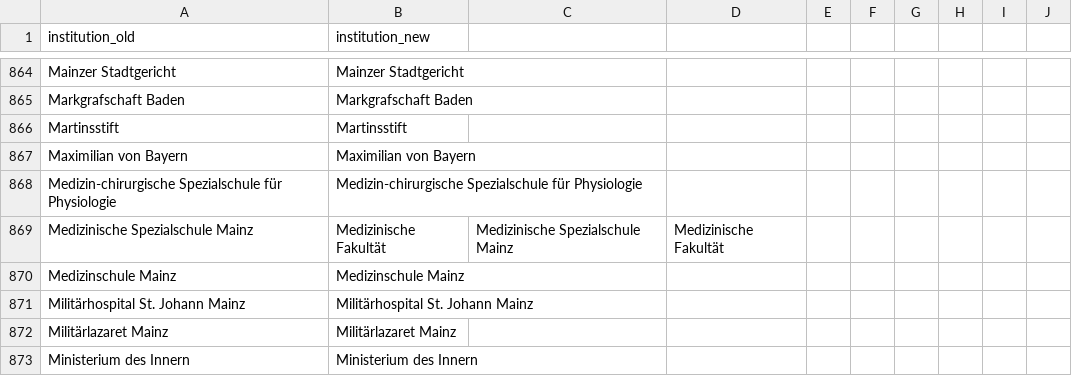
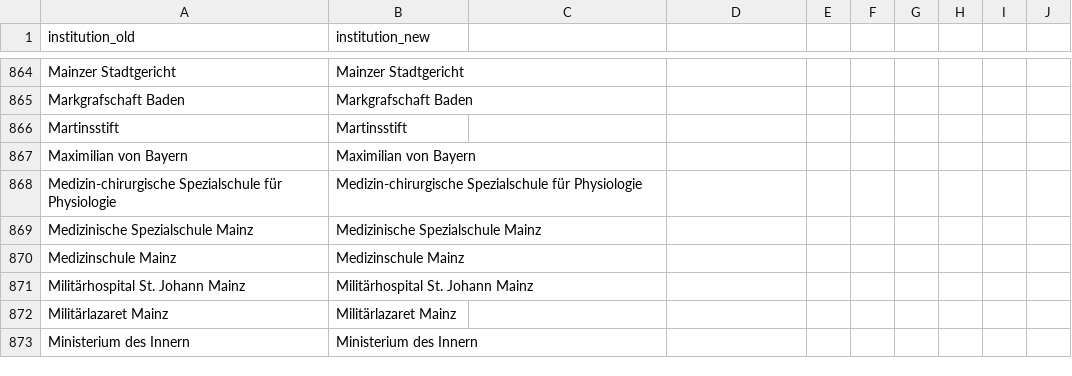
Before and after one commit to ieg-dhr/DigiKAR, a CSV file: OntologyFiles/institution_ontology.csv, drawn as a sheet; only a part is shown, gaps mark what is left out; the diff names each change by its address in the sheet, - before the commit and + after, or states it on an @@ line.

Commit message:
Update institution_ontology.csv

```diff
--- a/OntologyFiles/institution_ontology.csv
+++ b/OntologyFiles/institution_ontology.csv
-B869 (institution_new): Medizinische Fakultät
+B869 (institution_new): Medizinische Spezialschule Mainz
-C869: Medizinische Spezialschule Mainz
+C869: (empty)
-D869: Medizinische Fakultät
+D869: (empty)
```
